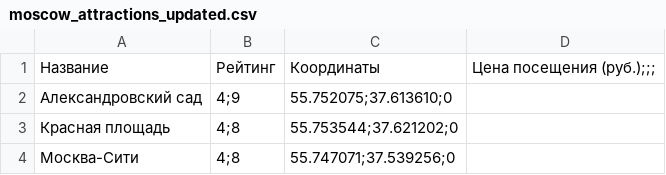
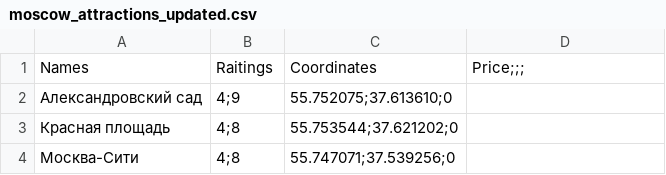
Before and after one commit to BitneeZ/TOUR_DB, a CSV file: moscow_attractions_updated.csv, drawn as a sheet; only a part is shown; removed rows and columns are numbered as before the commit, all else as after; the diff names each change by its address in the sheet, - before the commit and + after, or states it on an @@ line.

Commit message:
Переделал названия столбиков

```diff
--- a/moscow_attractions_updated.csv
+++ b/moscow_attractions_updated.csv
-row 1: Название | Рейтинг | Координаты | Цена посещения (руб.);;;
+row 1: Names | Raitings | Coordinates | Price;;;
```
